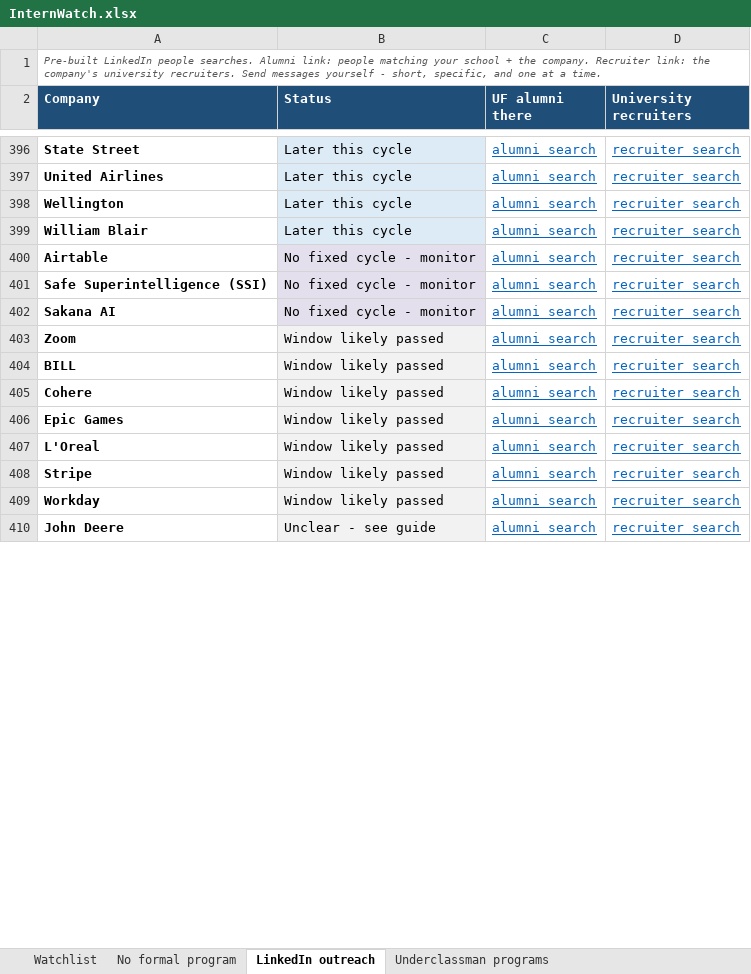
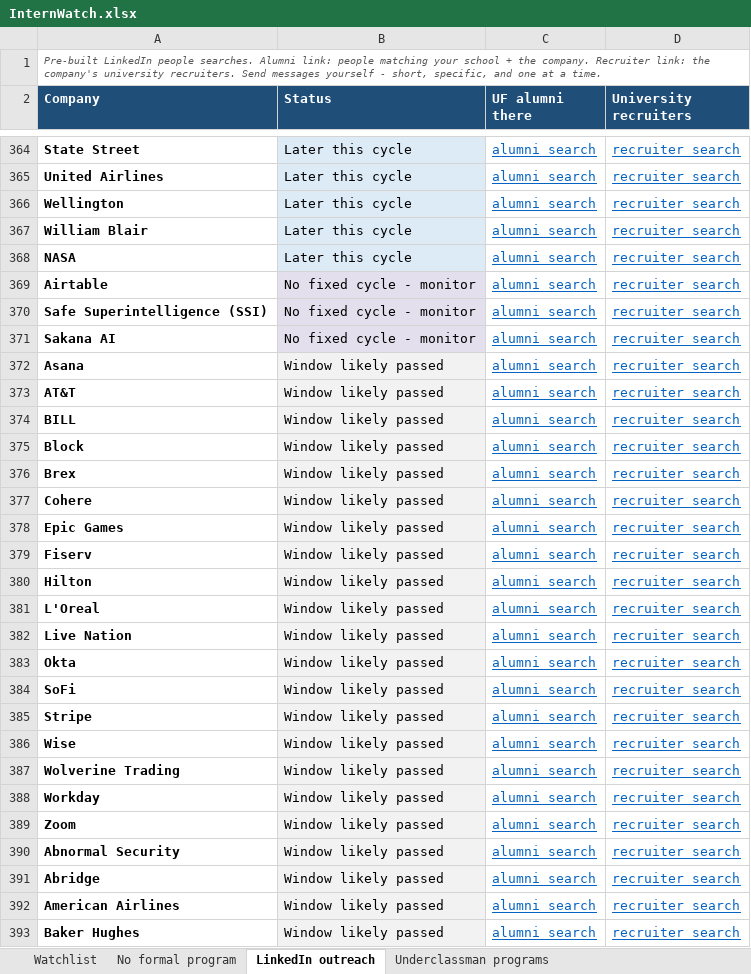
Before and after one commit to pranavrevuri/intern-watch, an Excel workbook: InternWatch.xlsx, sheet LinkedIn outreach, drawn as a sheet; only a part is shown, gaps mark what is left out; the shorter side is filled out with more unchanged rows; values as stored, in another font and other column widths than the file's, no borders; addresses are those after the commit; the diff covers the shown part only; the diff names each change by its address in the sheet, - before the commit and + after, or states it on an @@ line.

```diff
--- a/InternWatch.xlsx (sheet LinkedIn outreach)
+++ b/InternWatch.xlsx (sheet LinkedIn outreach)
+row 368: NASA | Later this cycle | alumni search | recruiter search
-A372 (Company): Zoom
+A372 (Company): Asana
+row 373: AT&T | Window likely passed | alumni search | recruiter search
+row 375: Block | Window likely passed | alumni search | recruiter search
+row 376: Brex | Window likely passed | alumni search | recruiter search
+row 379: Fiserv | Window likely passed | alumni search | recruiter search
+row 380: Hilton | Window likely passed | alumni search | recruiter search
+row 382: Live Nation | Window likely passed | alumni search | recruiter search
+row 383: Okta | Window likely passed | alumni search | recruiter search
+row 384: SoFi | Window likely passed | alumni search | recruiter search
+row 386: Wise | Window likely passed | alumni search | recruiter search
+row 387: Wolverine Trading | Window likely passed | alumni search | recruiter search
+row 389: Zoom | Window likely passed | alumni search | recruiter search
+row 390: Abnormal Security | Window likely passed | alumni search | recruiter search
+row 391: Abridge | Window likely passed | alumni search | recruiter search
+row 392: American Airlines | Window likely passed | alumni search | recruiter search
+row 393: Baker Hughes | Window likely passed | alumni search | recruiter search
```
Also changed, not shown: 29 added rows, 45 removed rows, 20 moved rows, 6 edited cells and cell formats elsewhere in this sheet, sheet Watchlist, sheet Underclassman programs, 1 other file.
